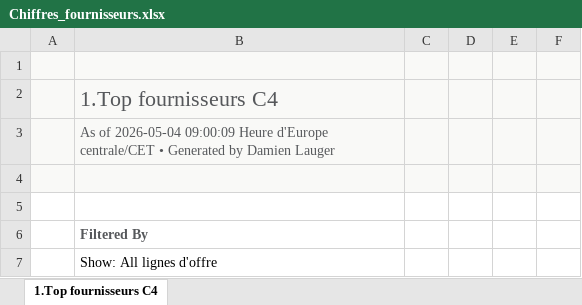
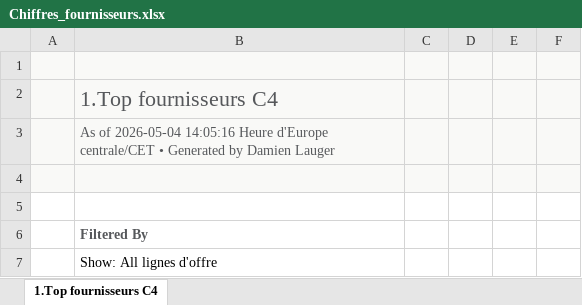
Before and after one commit to CapitoleEnergie/Fournisseur, an Excel workbook: data/Chiffres_fournisseurs.xlsx, sheet 1.Top fournisseurs C4, drawn as a sheet; only a part is shown; values as stored, in another font and other column widths than the file's, no borders; the diff covers the shown part only; the diff names each change by its address in the sheet, - before the commit and + after, or states it on an @@ line.

```diff
--- a/data/Chiffres_fournisseurs.xlsx (sheet 1.Top fournisseurs C4)
+++ b/data/Chiffres_fournisseurs.xlsx (sheet 1.Top fournisseurs C4)
-B3: …of 2026-05-04 09:00:09 Heure d'Europe…
+B3: …of 2026-05-04 14:05:16 Heure d'Europe…
```
Also changed, not shown: 107 added rows, 9 removed rows and 1 edited cell elsewhere in this sheet.
